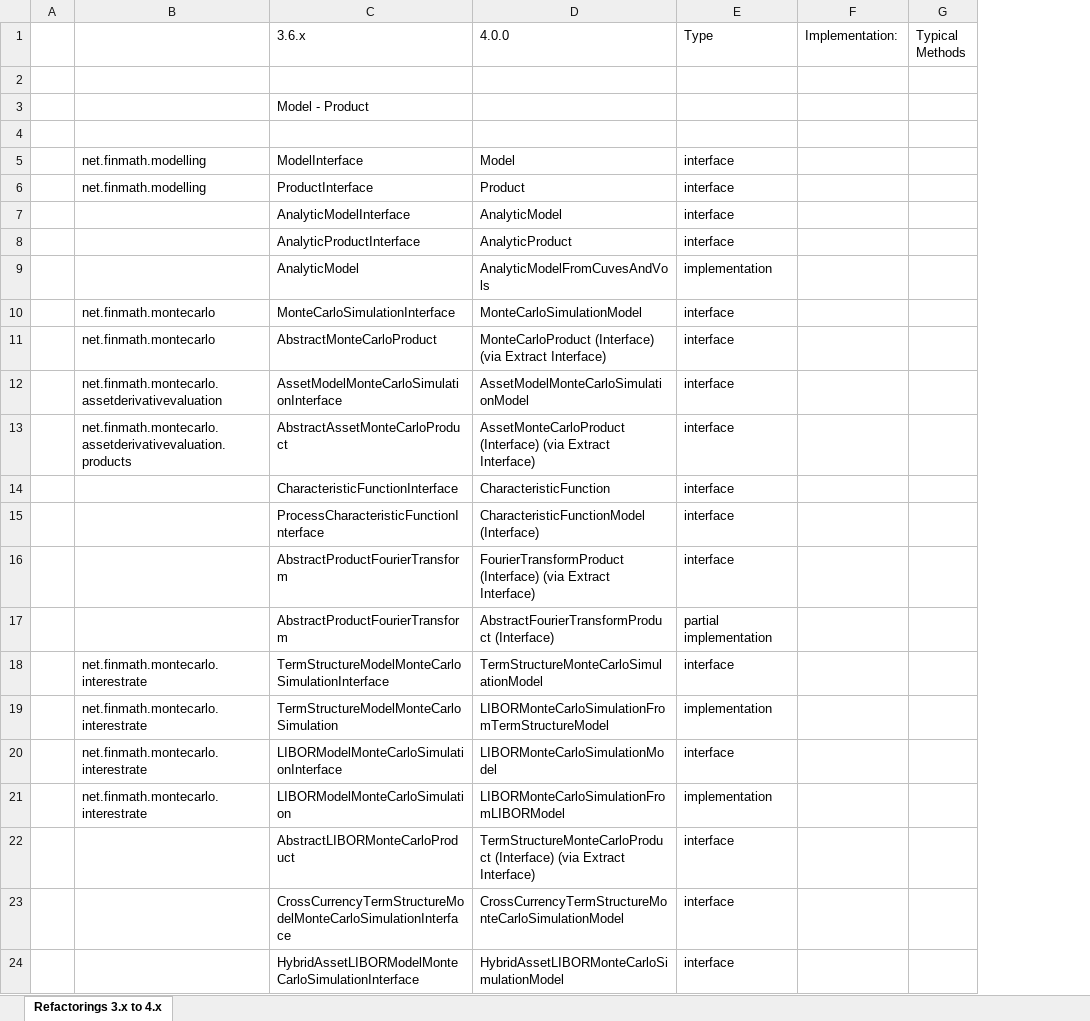
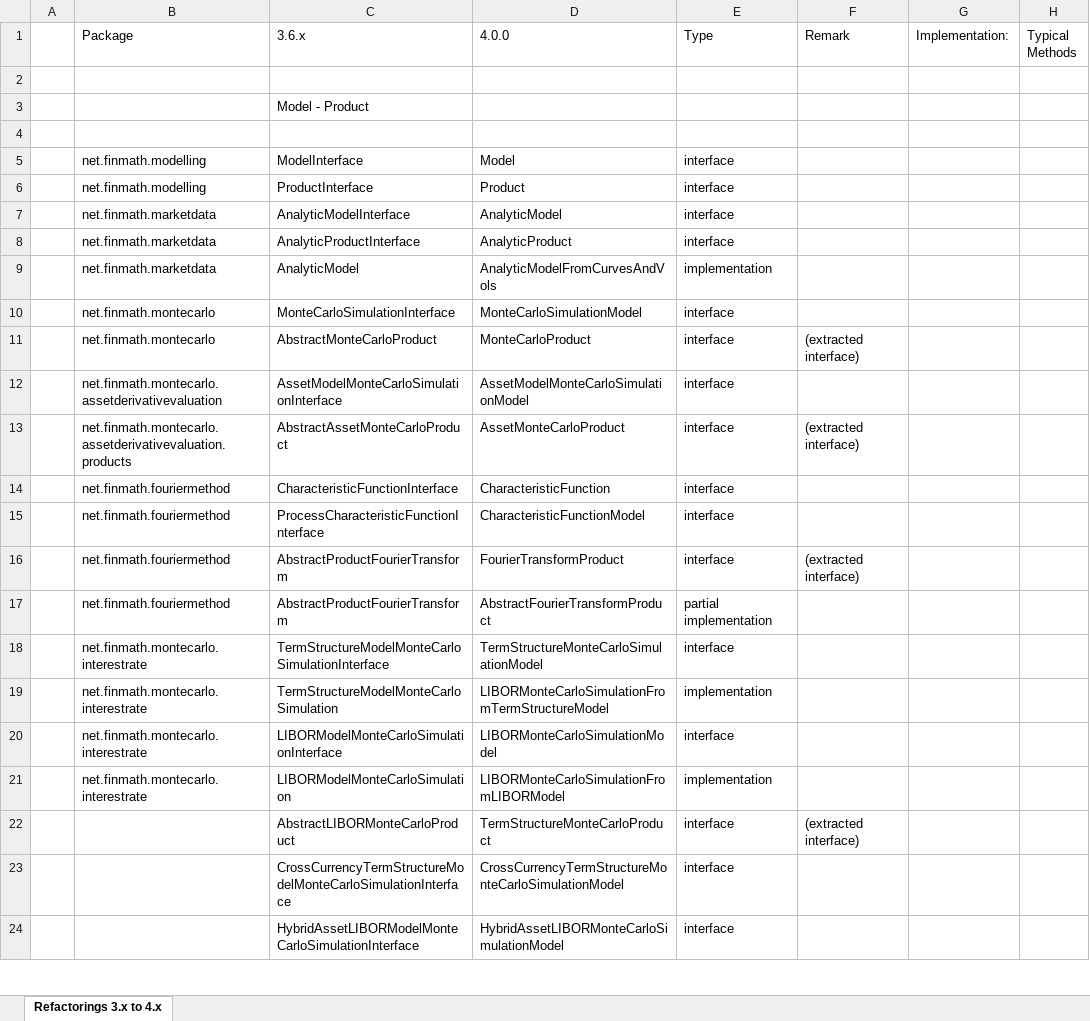
Before and after one commit to finmath/finmath-lib, an Excel workbook: doc/refactoring-3.6.x-to-4.0.0/Refactorings 3.6.x to 4.0.0.xlsx, sheet Refactorings 3.x to 4.x, drawn as a sheet; only a part is shown; values as stored, in another font and other column widths than the file's, no cell formats; the diff covers the shown part only; the diff names each change by its address in the sheet, - before the commit and + after, or states it on an @@ line.

Commit message:
Updated refactoring documentation.
Conflicts:
	doc/refactoring-3.6.x-to-4.0.0/Refactorings 3.6.x to 4.0.0.xlsx
	doc/refactoring-3.6.x-to-4.0.0/refactorings-3.6.3-to-4.0.1.xml

```diff
--- a/doc/refactoring-3.6.x-to-4.0.0/Refactorings 3.6.x to 4.0.0.xlsx (sheet Refactorings 3.x to 4.x)
+++ b/doc/refactoring-3.6.x-to-4.0.0/Refactorings 3.6.x to 4.0.0.xlsx (sheet Refactorings 3.x to 4.x)
+column F (Remark), rows 11-22: (extracted interface) |  | (extracted interface) |  |  | (extracted interface) |  |  |  |  |  | (extracted interface)
-B1: (empty)
+B1: Package
-B7:B9 (Package): (empty)
+B7:B9 (Package): net.finmath.marketdata
-D9 (4.0.0): AnalyticModelFromCuvesAndVols
+D9 (4.0.0): AnalyticModelFromCurvesAndVols
-D11 (4.0.0): MonteCarloProduct (Interface) (via Extract Interface)
+D11 (4.0.0): MonteCarloProduct
-D13 (4.0.0): AssetMonteCarloProduct (Interface) (via Extract Interface)
+D13 (4.0.0): AssetMonteCarloProduct
-B14:B17 (Package): (empty)
+B14:B17 (Package): net.finmath.fouriermethod
-D15 (4.0.0): CharacteristicFunctionModel (Interface)
+D15 (4.0.0): CharacteristicFunctionModel
-D16 (4.0.0): FourierTransformProduct (Interface) (via Extract Interface)
+D16 (4.0.0): FourierTransformProduct
-D17 (4.0.0): AbstractFourierTransformProduct (Interface)
+D17 (4.0.0): AbstractFourierTransformProduct
-D22 (4.0.0): TermStructureMonteCarloProduct (Interface) (via Extract Interface)
+D22 (4.0.0): TermStructureMonteCarloProduct
```
Also changed, not shown: 17 added rows, 7 removed rows and 21 edited cells elsewhere in this sheet, cell formats, 1 other file.
